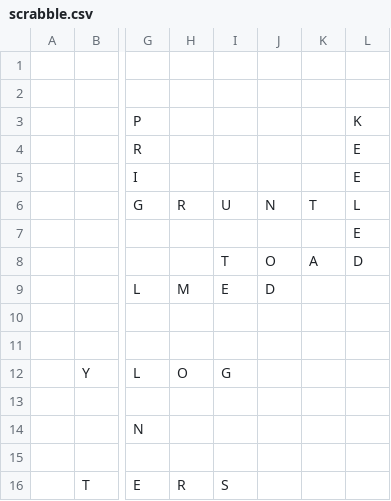
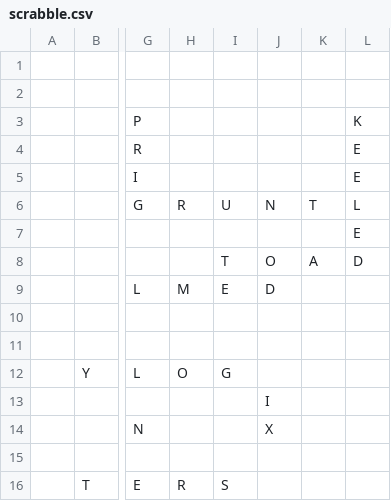
Before and after one commit to daflad/scrabble.nehpets.co.uk, a CSV file: scrabble.csv, drawn as a sheet; only a part is shown, gaps mark what is left out; the diff names each change by its address in the sheet, - before the commit and + after, or states it on an @@ line.

```diff
--- a/scrabble.csv
+++ b/scrabble.csv
-J13: (empty)
+J13: I
-J14: (empty)
+J14: X
```
Also changed, not shown: 1 other file.
